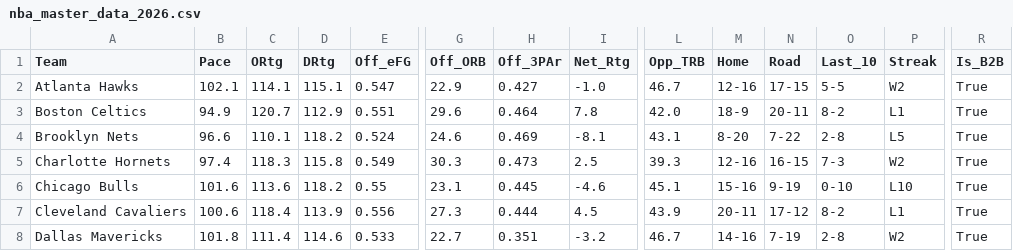
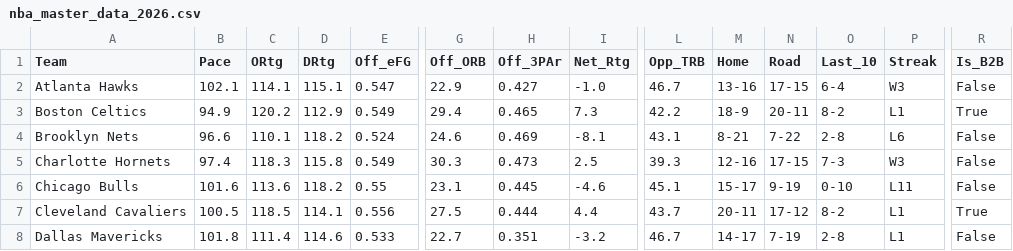
Before and after one commit to beratkahraman/NBA_Monte_Carlo, a CSV file: data/raw/nba_master_data_2026.csv, drawn as a sheet; only a part is shown, gaps mark what is left out; the diff covers the shown part only; the diff names each change by its address in the sheet, - before the commit and + after, or states it on an @@ line.

```diff
--- a/data/raw/nba_master_data_2026.csv
+++ b/data/raw/nba_master_data_2026.csv
-M2 (Home): 12-16
+M2 (Home): 13-16
-O2 (Last_10): 5-5
+O2 (Last_10): 6-4
-P2 (Streak): W2
+P2 (Streak): W3
-R2 (Is_B2B): True
+R2 (Is_B2B): False
-C3 (ORtg): 120.7
+C3 (ORtg): 120.2
-E3 (Off_eFG): 0.551
+E3 (Off_eFG): 0.549
-G3 (Off_ORB): 29.6
+G3 (Off_ORB): 29.4
-H3 (Off_3PAr): 0.464
+H3 (Off_3PAr): 0.465
-I3 (Net_Rtg): 7.8
+I3 (Net_Rtg): 7.3
-L3 (Opp_TRB): 42.0
+L3 (Opp_TRB): 42.2
-M4 (Home): 8-20
+M4 (Home): 8-21
-P4 (Streak): L5
+P4 (Streak): L6
-R4:R6 (Is_B2B): True
+R4:R6 (Is_B2B): False
-N5 (Road): 16-15
+N5 (Road): 17-15
-P5 (Streak): W2
+P5 (Streak): W3
-M6 (Home): 15-16
+M6 (Home): 15-17
-P6 (Streak): L10
+P6 (Streak): L11
-B7 (Pace): 100.6
+B7 (Pace): 100.5
-C7 (ORtg): 118.4
+C7 (ORtg): 118.5
-D7 (DRtg): 113.9
+D7 (DRtg): 114.1
-G7 (Off_ORB): 27.3
+G7 (Off_ORB): 27.5
-I7 (Net_Rtg): 4.5
+I7 (Net_Rtg): 4.4
-L7 (Opp_TRB): 43.9
+L7 (Opp_TRB): 43.7
-M8 (Home): 14-16
+M8 (Home): 14-17
-P8 (Streak): W2
+P8 (Streak): L1
-R8 (Is_B2B): True
+R8 (Is_B2B): False
```
Also changed, not shown: 127 edited cells elsewhere in this file.
